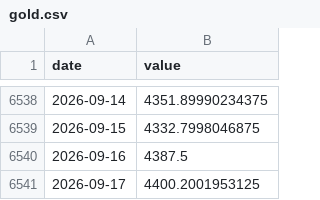
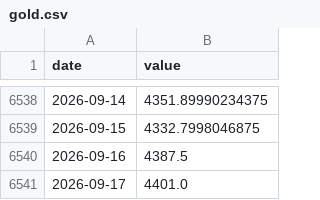
Before and after one commit to Hwang-gu/macro-invest-monitor, a CSV file: data/raw/gold.csv, drawn as a sheet; only a part is shown, gaps mark what is left out.

```diff
--- a/data/raw/gold.csv
+++ b/data/raw/gold.csv
@@ -6540,2 +6540,2 @@ date,value
 2026-09-16,4387.5
-2026-09-17,4400.2001953125
+2026-09-17,4401.0
```
Also changed, not shown: data/raw/bitcoin.csv, data/raw/dow.csv, 14 other files.
